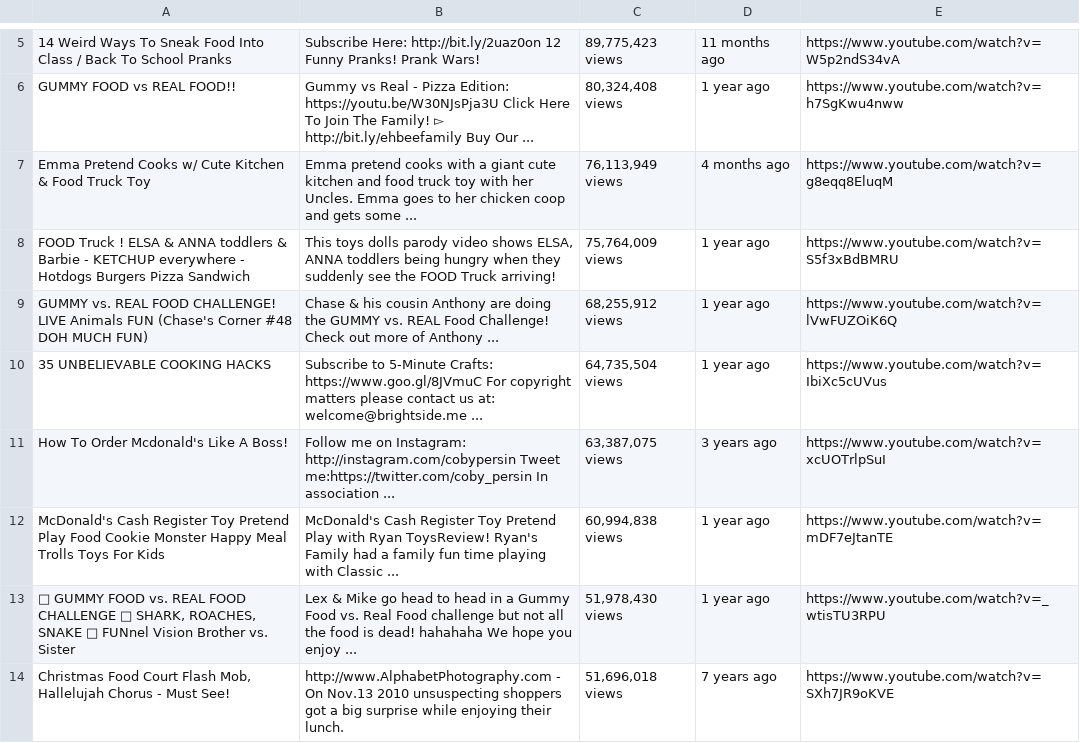
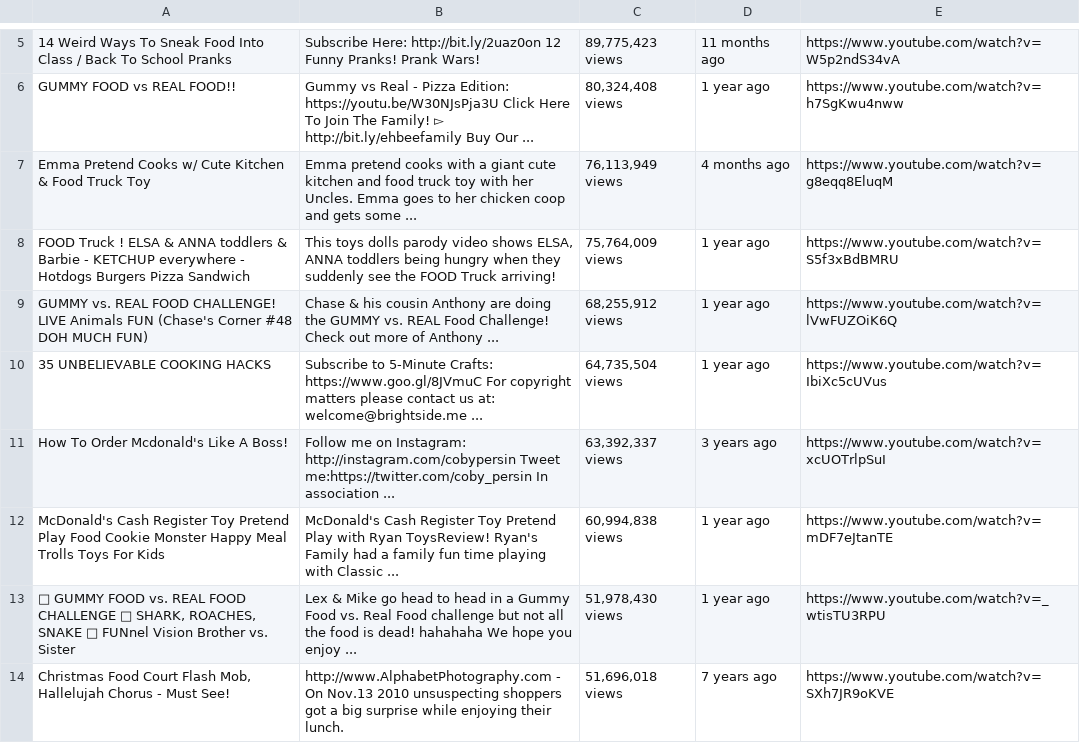
Before and after one commit to NeveIsa/Projects, a CSV file: scrapi/pymethod/scrapi.csv, drawn as a sheet; only a part is shown, gaps mark what is left out.

```diff
--- a/scrapi/pymethod/scrapi.csv
+++ b/scrapi/pymethod/scrapi.csv
@@ -10,3 +10,3 @@
 "35 UNBELIEVABLE COOKING HACKS","Subscribe to 5-Minute Crafts: https://www.goo.gl/8JVmuC For copyright matters please contact us at: welcome@brightside.me ...","64,735,504 views","1 year ago","https://www.youtube.com/watch?v=IbiXc5cUVus"
-"How To Order Mcdonald's Like A Boss!","Follow me on Instagram: http://instagram.com/cobypersin Tweet me:https://twitter.com/coby_persin In association ...","63,387,075 views","3 years ago","https://www.youtube.com/watch?v=xcUOTrlpSuI"
+"How To Order Mcdonald's Like A Boss!","Follow me on Instagram: http://instagram.com/cobypersin Tweet me:https://twitter.com/coby_persin In association ...","63,392,337 views","3 years ago","https://www.youtube.com/watch?v=xcUOTrlpSuI"
 "McDonald's Cash Register Toy Pretend Play Food Cookie Monster Happy Meal Trolls Toys For Kids","McDonald's Cash Register Toy Pretend Play with Ryan ToysReview! Ryan's Family had a family fun time playing with Classic ...","60,994,838 views","1 year ago","https://www.youtube.com/watch?v=mDF7eJtanTE"
```
Also changed, not shown: 3 other files.
